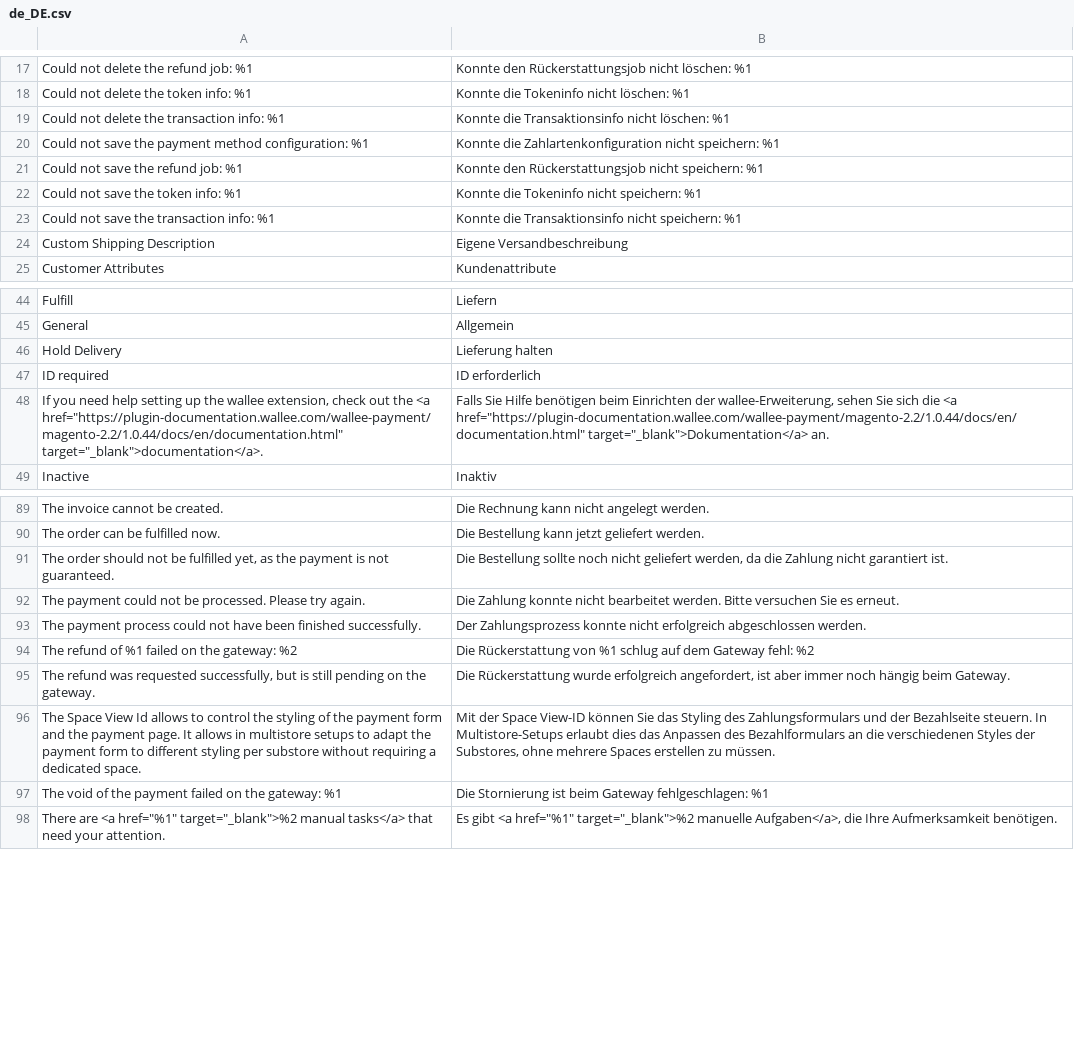
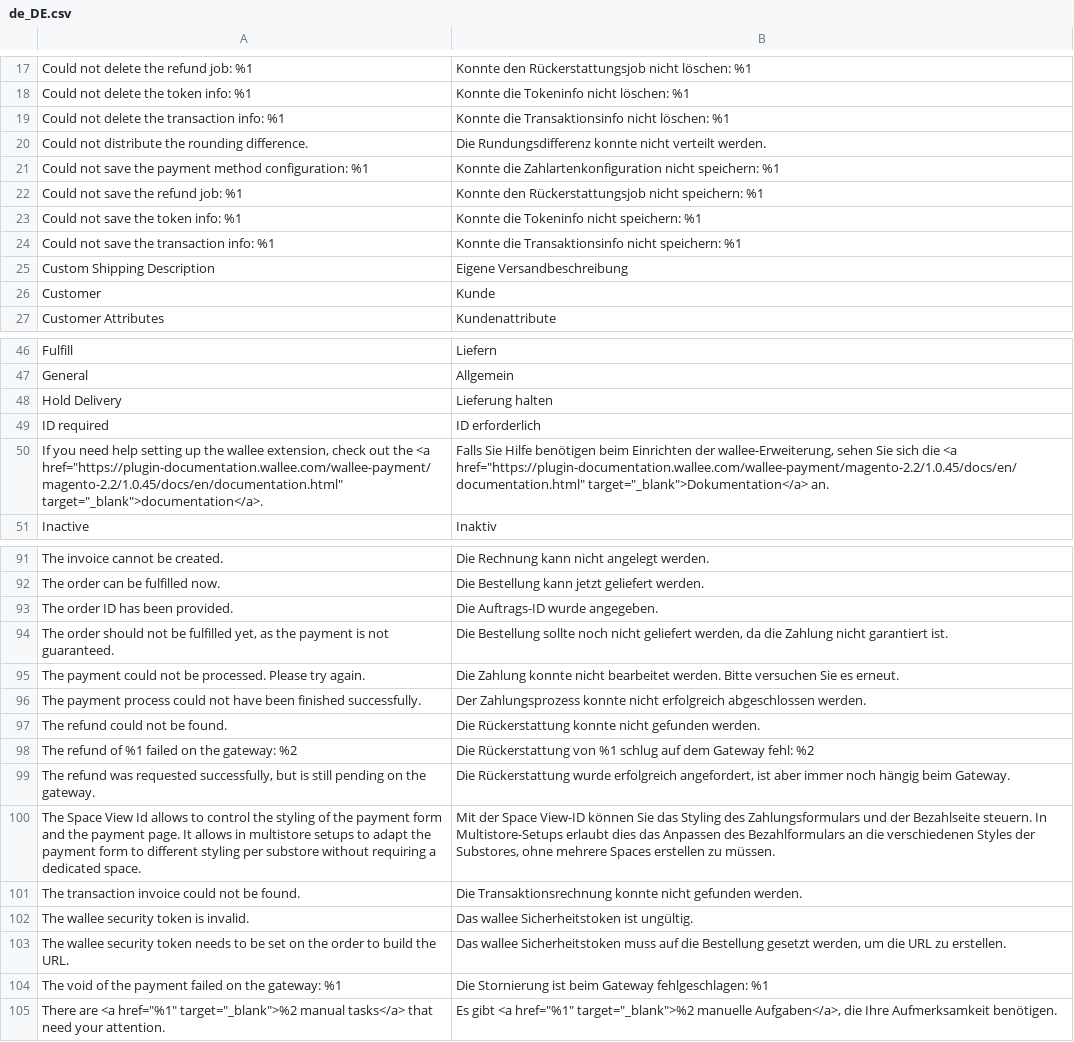
Before and after one commit to wallee-payment/magento-2.2, a CSV file: i18n/de_DE.csv, drawn as a sheet; only a part is shown, gaps mark what is left out.

```diff
--- a/i18n/de_DE.csv
+++ b/i18n/de_DE.csv
@@ -19,2 +19,3 @@
 "Could not delete the transaction info: %1","Konnte die Transaktionsinfo nicht löschen: %1"
+"Could not distribute the rounding difference.","Die Rundungsdifferenz konnte nicht verteilt werden."
 "Could not save the payment method configuration: %1","Konnte die Zahlartenkonfiguration nicht speichern: %1"
@@ -24,2 +25,3 @@
 "Custom Shipping Description","Eigene Versandbeschreibung"
+"Customer","Kunde"
 "Customer Attributes","Kundenattribute"
@@ -47,3 +49,3 @@
 "ID required","ID erforderlich"
-"If you need help setting up the wallee extension, check out the <a href=""https://plugin-documentation.wallee.com/wallee-payment/magento-2.2/1.0.44/docs/en/documentation.html"" target=""_blank"">documentation</a>.","Falls Sie Hilfe benötigen beim Einrichten der wallee-Erweiterung, sehen Sie sich die <a href=""https://plugin-documentation.wallee.com/wallee-payment/magento-2.2/1.0.44/docs/en/documentation.html"" target=""_blank"">Dokumentation</a> an."
+"If you need help setting up the wallee extension, check out the <a href=""https://plugin-documentation.wallee.com/wallee-payment/magento-2.2/1.0.45/docs/en/documentation.html"" target=""_blank"">documentation</a>.","Falls Sie Hilfe benötigen beim Einrichten der wallee-Erweiterung, sehen Sie sich die <a href=""https://plugin-documentation.wallee.com/wallee-payment/magento-2.2/1.0.45/docs/en/documentation.html"" target=""_blank"">Dokumentation</a> an."
 "Inactive","Inaktiv"
@@ -90,2 +92,3 @@
 "The order can be fulfilled now.","Die Bestellung kann jetzt geliefert werden."
+"The order ID has been provided.","Die Auftrags-ID wurde angegeben."
 "The order should not be fulfilled yet, as the payment is not guaranteed.","Die Bestellung sollte noch nicht geliefert werden, da die Zahlung nicht garantiert ist."
@@ -93,2 +96,3 @@
 "The payment process could not have been finished successfully.","Der Zahlungsprozess konnte nicht erfolgreich abgeschlossen werden."
+"The refund could not be found.","Die Rückerstattung konnte nicht gefunden werden."
 "The refund of %1 failed on the gateway: %2","Die Rückerstattung von %1 schlug auf dem Gateway fehl: %2"
@@ -96,2 +100,5 @@
 "The Space View Id allows to control the styling of the payment form and the payment page. It allows in multistore setups to adapt the payment form to different styling per substore without requiring a dedicated space.","Mit der Space View-ID können Sie das Styling des Zahlungsformulars und der Bezahlseite steuern. In Multistore-Setups erlaubt dies das Anpassen des Bezahlformulars an die verschiedenen Styles der Substores, ohne mehrere Spaces erstellen zu müssen."
+"The transaction invoice could not be found.","Die Transaktionsrechnung konnte nicht gefunden werden."
+"The wallee security token is invalid.","Das wallee Sicherheitstoken ist ungültig."
+"The wallee security token needs to be set on the order to build the URL.","Das wallee Sicherheitstoken muss auf die Bestellung gesetzt werden, um die URL zu erstellen."
 "The void of the payment failed on the gateway: %1","Die Stornierung ist beim Gateway fehlgeschlagen: %1"
```
Also changed, not shown: i18n/en_US.csv, 11 other files.
